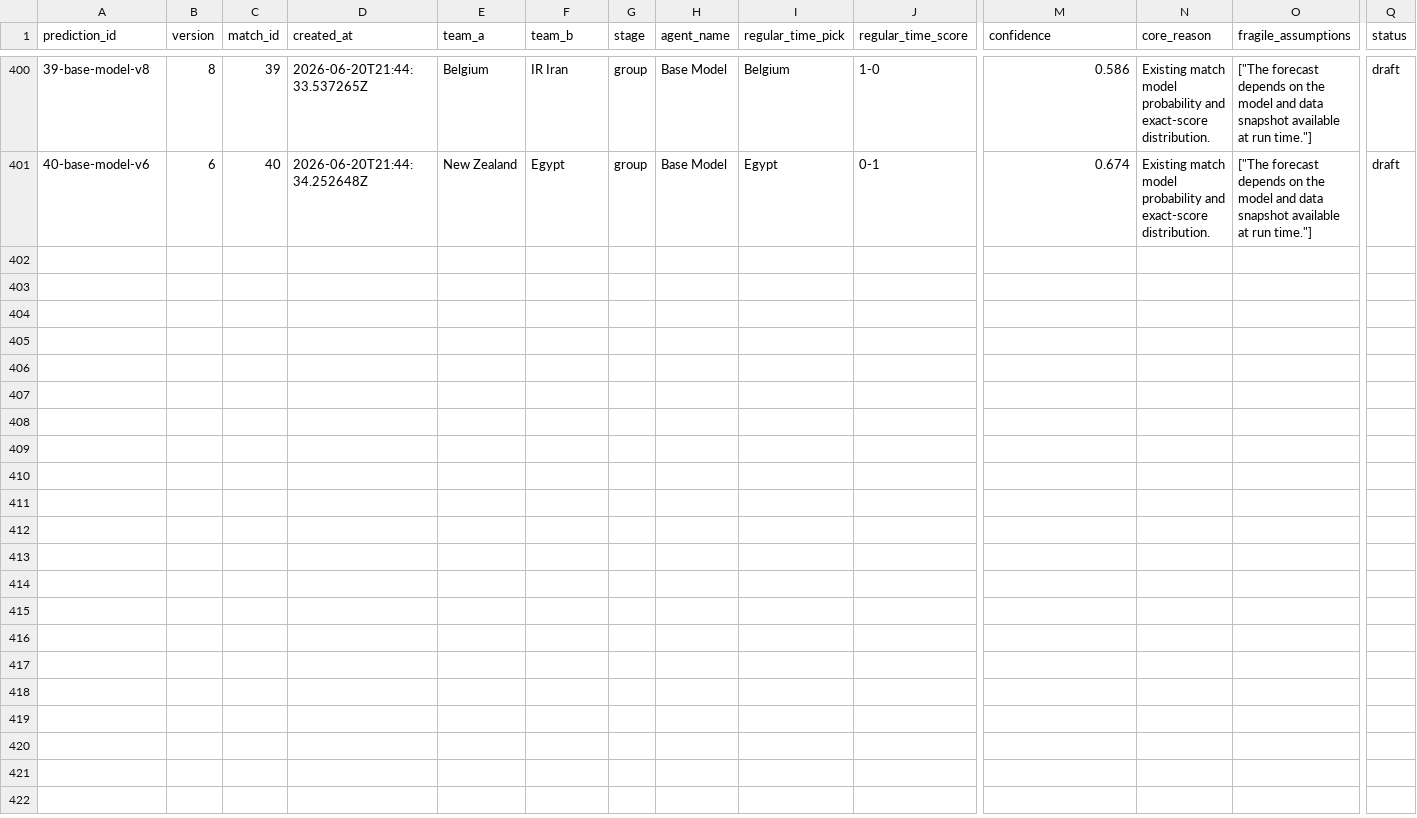
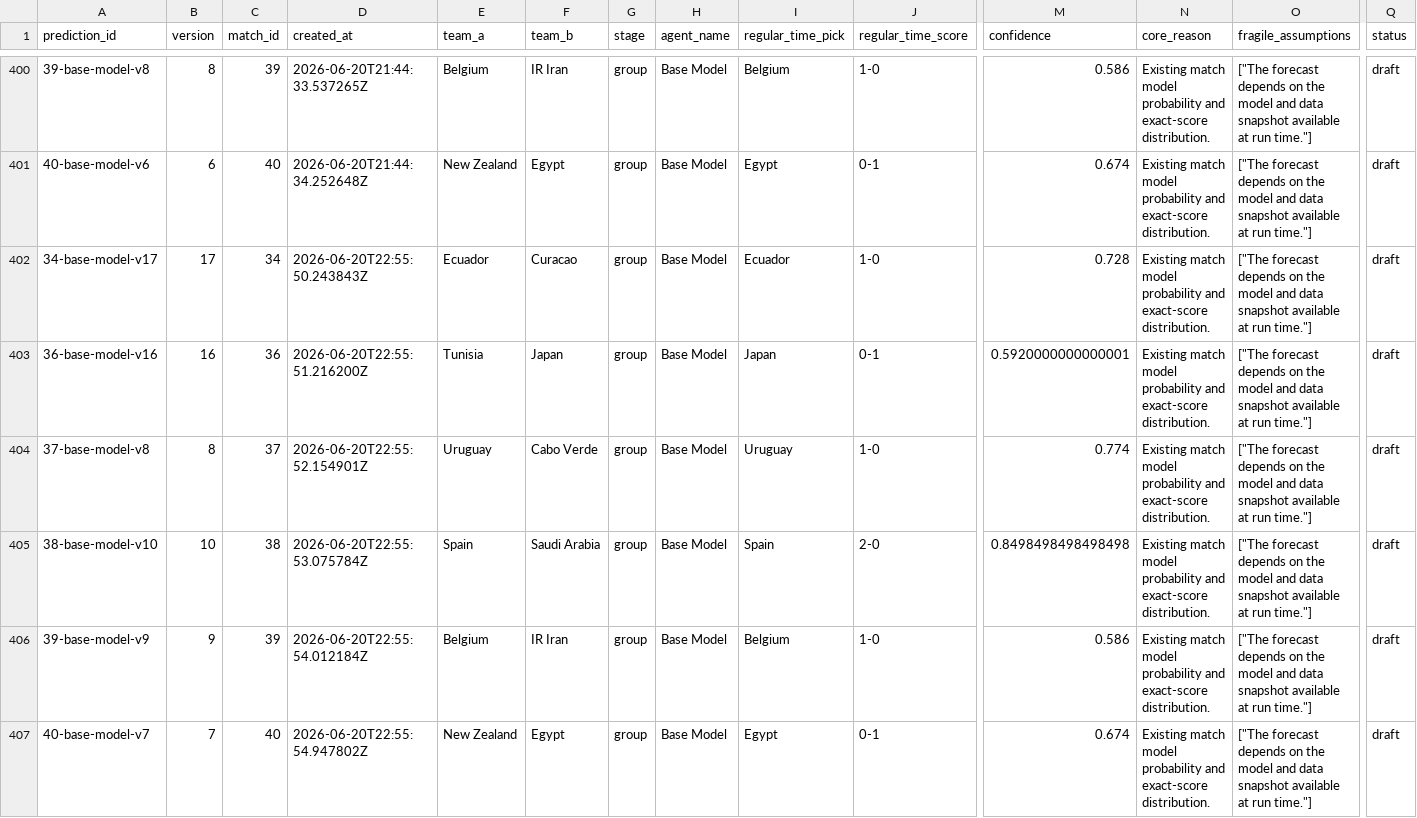
Before and after one commit to KaiwenMo1/worldcup2026, a CSV file: data/prediction_arena/ledgers/model_predictions.csv, drawn as a sheet; only a part is shown, gaps mark what is left out; rows hold the shown columns only; the diff names each change by its address in the sheet, - before the commit and + after, or states it on an @@ line.

```diff
--- a/data/prediction_arena/ledgers/model_predictions.csv
+++ b/data/prediction_arena/ledgers/model_predictions.csv
+row 402: 34-base-model-v17 | 17 | 34 | 2026-06-20T22:55:50.243843Z | Ecuador | Curacao | group | Base Model | Ecuador | 1-0 | 0.728 | Existing match model probability and exact-score distribution. | ["The forecast depends on the model and data snapshot available at run time."] | draft
+row 403: 36-base-model-v16 | 16 | 36 | 2026-06-20T22:55:51.216200Z | Tunisia | Japan | group | Base Model | Japan | 0-1 | 0.5920000000000001 | Existing match model probability and exact-score distribution. | ["The forecast depends on the model and data snapshot available at run time."] | draft
+row 404: 37-base-model-v8 | 8 | 37 | 2026-06-20T22:55:52.154901Z | Uruguay | Cabo Verde | group | Base Model | Uruguay | 1-0 | 0.774 | Existing match model probability and exact-score distribution. | ["The forecast depends on the model and data snapshot available at run time."] | draft
+row 405: 38-base-model-v10 | 10 | 38 | 2026-06-20T22:55:53.075784Z | Spain | Saudi Arabia | group | Base Model | Spain | 2-0 | 0.8498498498498498 | Existing match model probability and exact-score distribution. | ["The forecast depends on the model and data snapshot available at run time."] | draft
+row 406: 39-base-model-v9 | 9 | 39 | 2026-06-20T22:55:54.012184Z | Belgium | IR Iran | group | Base Model | Belgium | 1-0 | 0.586 | Existing match model probability and exact-score distribution. | ["The forecast depends on the model and data snapshot available at run time."] | draft
+row 407: 40-base-model-v7 | 7 | 40 | 2026-06-20T22:55:54.947802Z | New Zealand | Egypt | group | Base Model | Egypt | 0-1 | 0.674 | Existing match model probability and exact-score distribution. | ["The forecast depends on the model and data snapshot available at run time."] | draft
```
Also changed, not shown: data/derived/manager_skill_evaluation_results.csv, data/derived/matchup_evaluation_results.csv, 6 other files.
